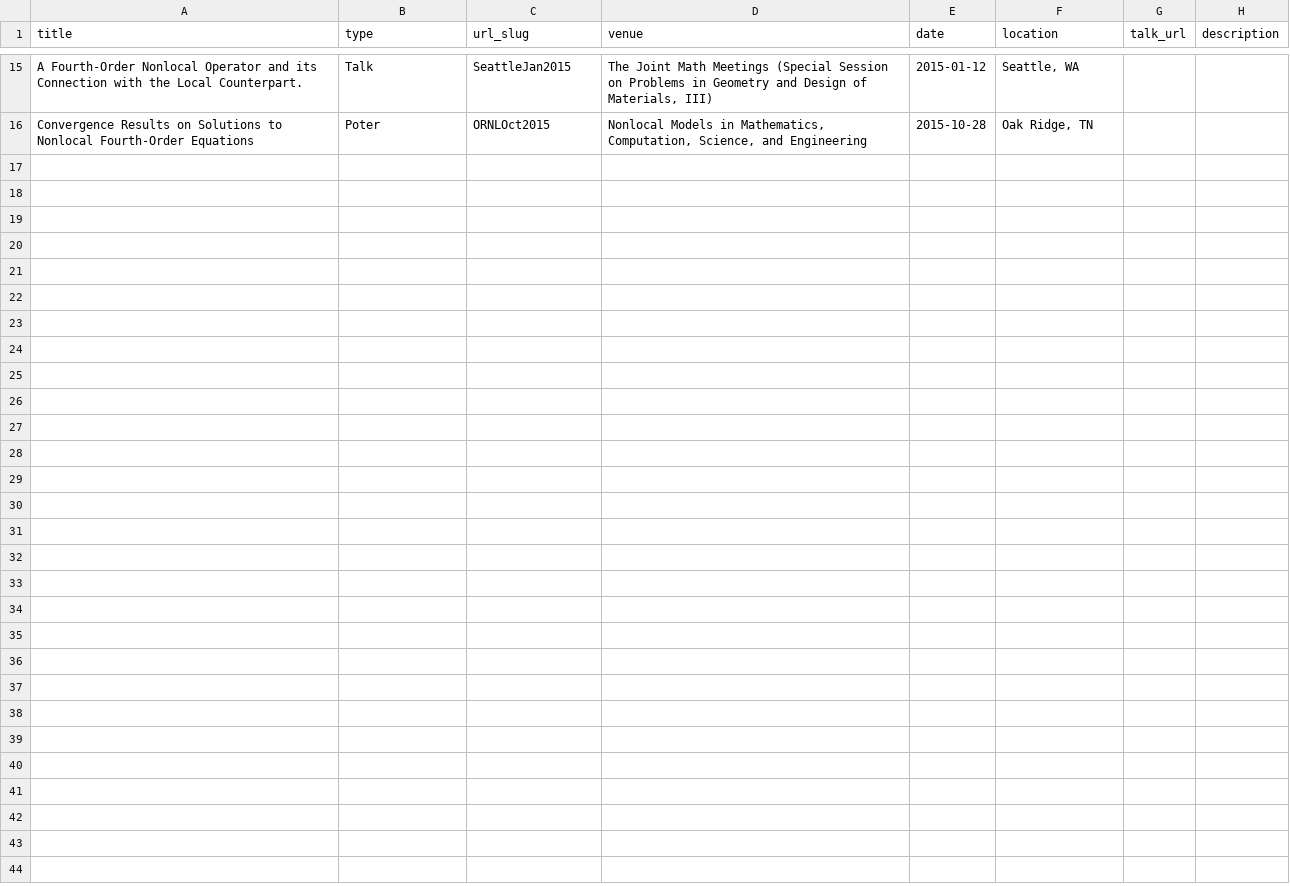
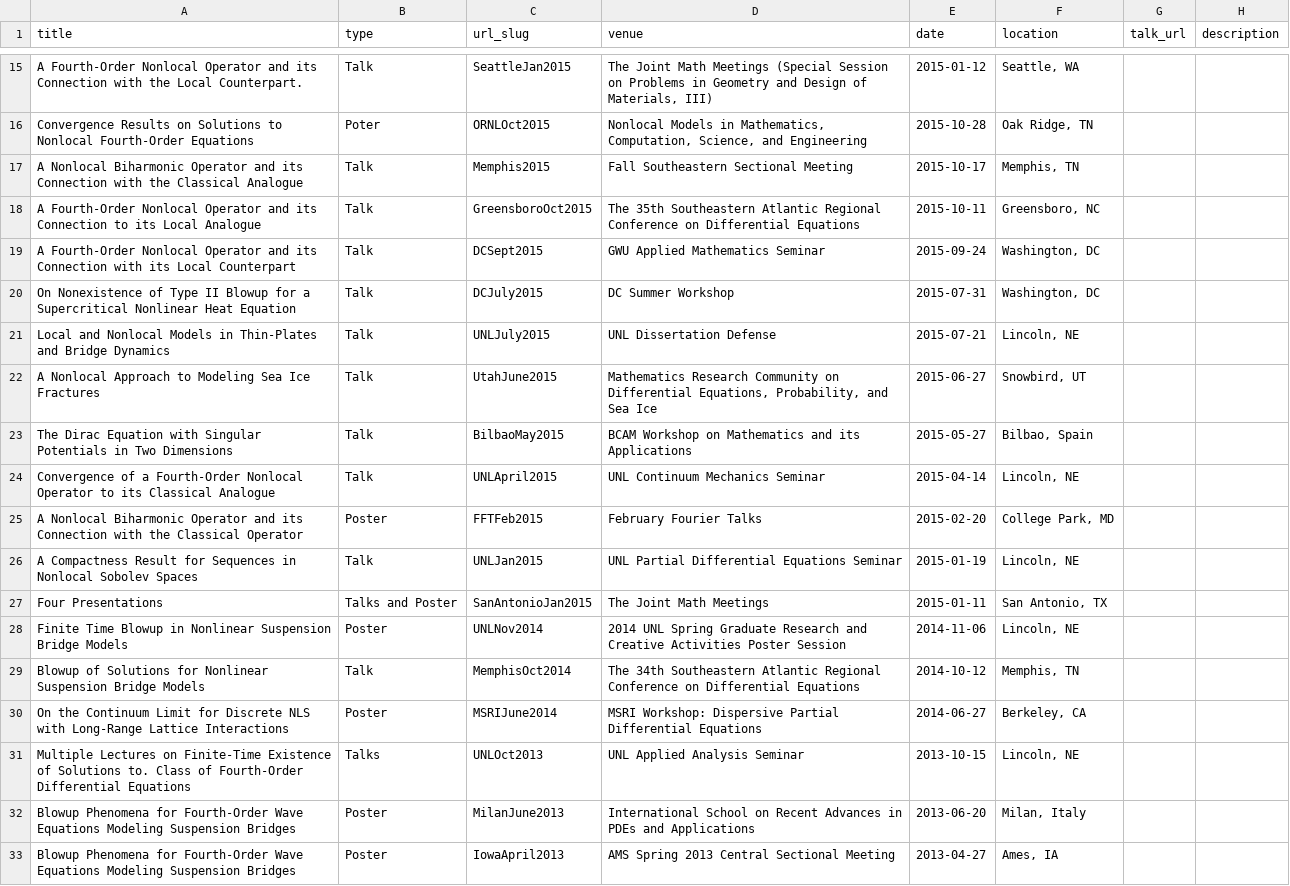
Before and after one commit to JeremyTrageser/JeremyTrageser.github.io, a TSV file: markdown_generator/talks.tsv, drawn as a sheet; only a part is shown, gaps mark what is left out; the diff names each change by its address in the sheet, - before the commit and + after, or states it on an @@ line.

Commit message:
updated the remainder of talks

```diff
--- a/markdown_generator/talks.tsv
+++ b/markdown_generator/talks.tsv
+row 17: A Nonlocal Biharmonic Operator and its Connection with the Classical Analogue | Talk | Memphis2015 | Fall Southeastern Sectional Meeting | 2015-10-17 | Memphis, TN
+row 18: A Fourth-Order Nonlocal Operator and its Connection to its Local Analogue | Talk | GreensboroOct2015 | The 35th Southeastern Atlantic Regional Conference on Differential Equations | 2015-10-11 | Greensboro, NC
+row 19: A Fourth-Order Nonlocal Operator and its Connection with its Local Counterpart | Talk | DCSept2015 | GWU Applied Mathematics Seminar | 2015-09-24 | Washington, DC
+row 20: On Nonexistence of Type II Blowup for a Supercritical Nonlinear Heat Equation | Talk | DCJuly2015 | DC Summer Workshop | 2015-07-31 | Washington, DC
+row 21: Local and Nonlocal Models in Thin-Plates and Bridge Dynamics | Talk | UNLJuly2015 | UNL Dissertation Defense | 2015-07-21 | Lincoln, NE
+row 22: A Nonlocal Approach to Modeling Sea Ice Fractures | Talk | UtahJune2015 | Mathematics Research Community on Differential Equations, Probability, and Sea Ice | 2015-06-27 | Snowbird, UT
+row 23: The Dirac Equation with Singular Potentials in Two Dimensions | Talk | BilbaoMay2015 | BCAM Workshop on Mathematics and its Applications | 2015-05-27 | Bilbao, Spain
+row 24: Convergence of a Fourth-Order Nonlocal Operator to its Classical Analogue | Talk | UNLApril2015 | UNL Continuum Mechanics Seminar | 2015-04-14 | Lincoln, NE
+row 25: A Nonlocal Biharmonic Operator and its Connection with the Classical Operator | Poster | FFTFeb2015 | February Fourier Talks | 2015-02-20 | College Park, MD
+row 26: A Compactness Result for Sequences in Nonlocal Sobolev Spaces | Talk | UNLJan2015 | UNL Partial Differential Equations Seminar | 2015-01-19 | Lincoln, NE
+row 27: Four Presentations | Talks and Poster | SanAntonioJan2015 | The Joint Math Meetings | 2015-01-11 | San Antonio, TX
+row 28: Finite Time Blowup in Nonlinear Suspension Bridge Models | Poster | UNLNov2014 | 2014 UNL Spring Graduate Research and Creative Activities Poster Session | 2014-11-06 | Lincoln, NE
+row 29: Blowup of Solutions for Nonlinear Suspension Bridge Models | Talk | MemphisOct2014 | The 34th Southeastern Atlantic Regional Conference on Differential Equations | 2014-10-12 | Memphis, TN
+row 30: On the Continuum Limit for Discrete NLS with Long-Range Lattice Interactions | Poster | MSRIJune2014 | MSRI Workshop: Dispersive Partial Differential Equations | 2014-06-27 | Berkeley, CA
+row 31: Multiple Lectures on Finite-Time Existence of Solutions to. Class of Fourth-Order Differential Equations | Talks | UNLOct2013 | UNL Applied Analysis Seminar | 2013-10-15 | Lincoln, NE
+row 32: Blowup Phenomena for Fourth-Order Wave Equations Modeling Suspension Bridges | Poster | MilanJune2013 | International School on Recent Advances in PDEs and Applications | 2013-06-20 | Milan, Italy
+row 33: Blowup Phenomena for Fourth-Order Wave Equations Modeling Suspension Bridges | Poster | IowaApril2013 | AMS Spring 2013 Central Sectional Meeting | 2013-04-27 | Ames, IA
```
Also changed, not shown: 17 other files.
